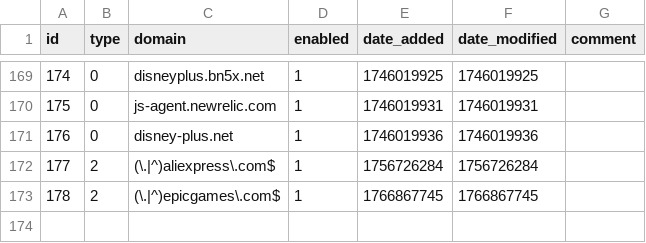
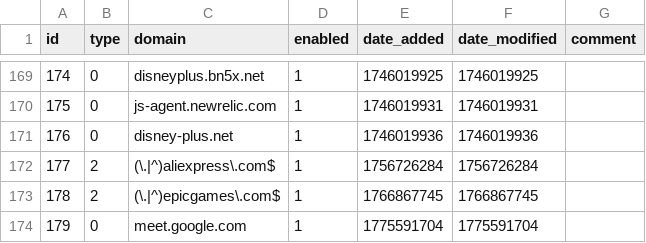
Before and after one commit to tester494/my-pihole-lists, a CSV file: domainlist.csv, drawn as a sheet; only a part is shown, gaps mark what is left out; the diff names each change by its address in the sheet, - before the commit and + after, or states it on an @@ line.

Commit message:
Updated April  7, 2026  9:00PM

```diff
--- a/domainlist.csv
+++ b/domainlist.csv
+row 174: 179 | 0 | meet.google.com | 1 | 1775591704 | 1775591704
```
